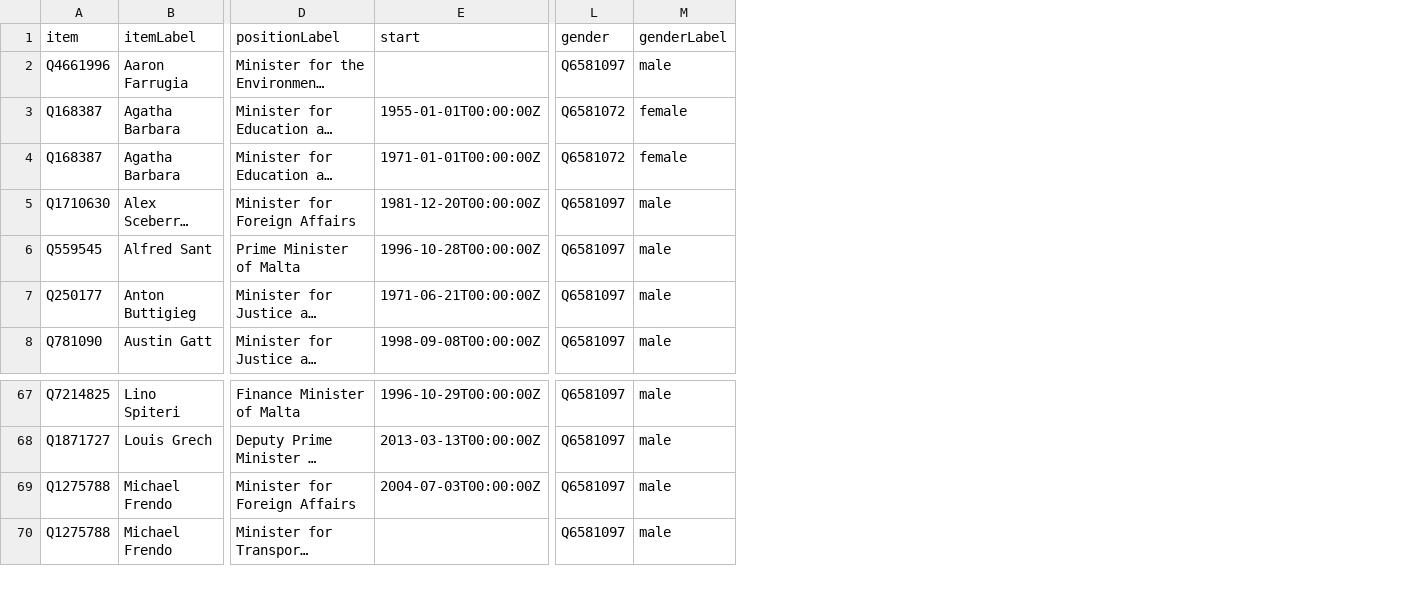
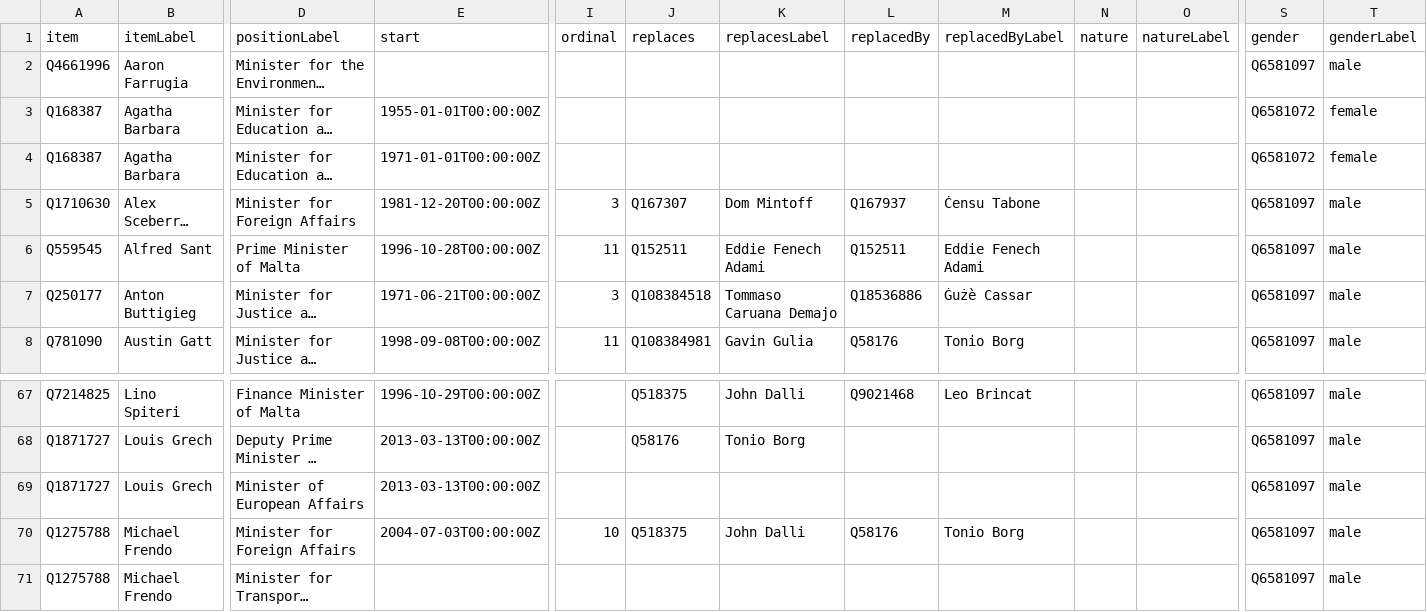
Before and after one commit to every-politician-scrapers/malta-ministers, a CSV file: wikidata/results/all-ministers.csv, drawn as a sheet; only a part is shown, gaps mark what is left out; long unchanged cells end in …; rows hold the shown columns only; the diff names each change by its address in the sheet, - before the commit and + after, or states it on an @@ line.

Commit message:
refresh wikidata with latest queries

```diff
--- a/wikidata/results/all-ministers.csv
+++ b/wikidata/results/all-ministers.csv
+column I (ordinal), rows 5-8: 3 | 11 | 3 | 11; row 70: 10
+column J (replaces), rows 5-8: Q167307 | Q152511 | Q108384518 | Q108384981; rows 67-68: Q518375 | Q58176; row 70: Q518375
+column K (replacesLabel), rows 5-8: Dom Mintoff | Eddie Fenech Adami | Tommaso Caruana Demajo | Gavin Gulia; rows 67-68: John Dalli | Tonio Borg; row 70: John Dalli
+column L (replacedBy), rows 5-8: Q167937 | Q152511 | Q18536886 | Q58176; row 67: Q9021468; row 70: Q58176
+column M (replacedByLabel), rows 5-8: Ċensu Tabone | Eddie Fenech Adami | Ġużè Cassar | Tonio Borg; row 67: Leo Brincat; row 70: Tonio Borg
+column N (nature), empty
+column O (natureLabel), empty
+row 69: Q1871727 | Louis Grech | Minister of European Affairs | 2013-03-13T00:00:00Z |  |  |  |  |  |  |  | Q6581097 | male
```
Also changed, not shown: 2 other files.
